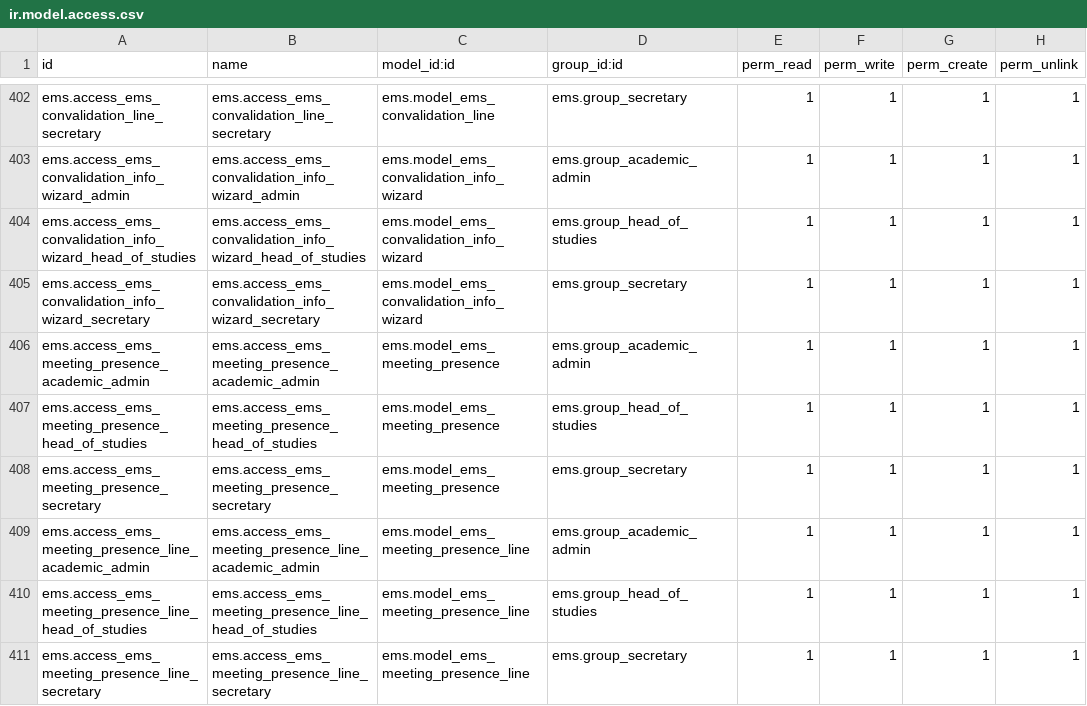
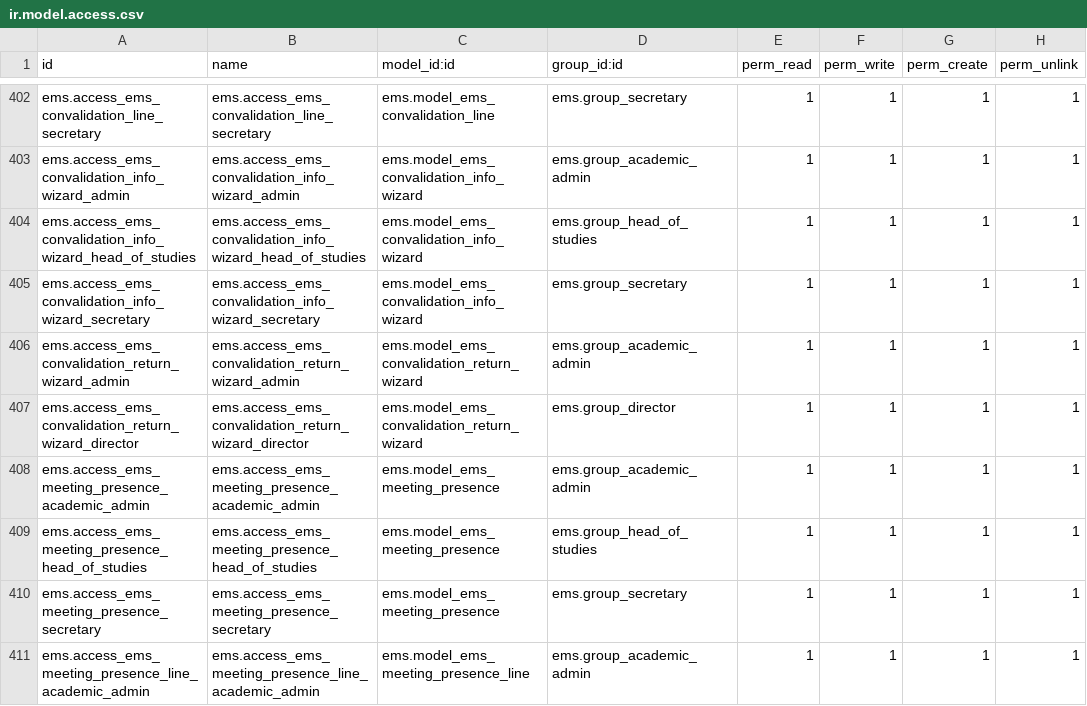
Before and after one commit to ElPuig/EMS, a CSV file: security/ir.model.access.csv, drawn as a sheet; only a part is shown, gaps mark what is left out; the shorter side is filled out with more unchanged rows.

Commit message:
Convalidations: official resolution circuit with Director, Ministry path and resolution PDF (#529)

```diff
--- a/security/ir.model.access.csv
+++ b/security/ir.model.access.csv
@@ -405,2 +405,4 @@ ems.access_ems_convalidation_info_wizard_head_of_studies,ems.access_ems_convalid
 ems.access_ems_convalidation_info_wizard_secretary,ems.access_ems_convalidation_info_wizard_secretary,ems.model_ems_convalidation_info_wizard,ems.group_secretary,1,1,1,1
+ems.access_ems_convalidation_return_wizard_admin,ems.access_ems_convalidation_return_wizard_admin,ems.model_ems_convalidation_return_wizard,ems.group_academic_admin,1,1,1,1
+ems.access_ems_convalidation_return_wizard_director,ems.access_ems_convalidation_return_wizard_director,ems.model_ems_convalidation_return_wizard,ems.group_director,1,1,1,1
 ems.access_ems_meeting_presence_academic_admin,ems.access_ems_meeting_presence_academic_admin,ems.model_ems_meeting_presence,ems.group_academic_admin,1,1,1,1
```
Also changed, not shown: data/main/mail.activity.type.csv, 30 other files.
